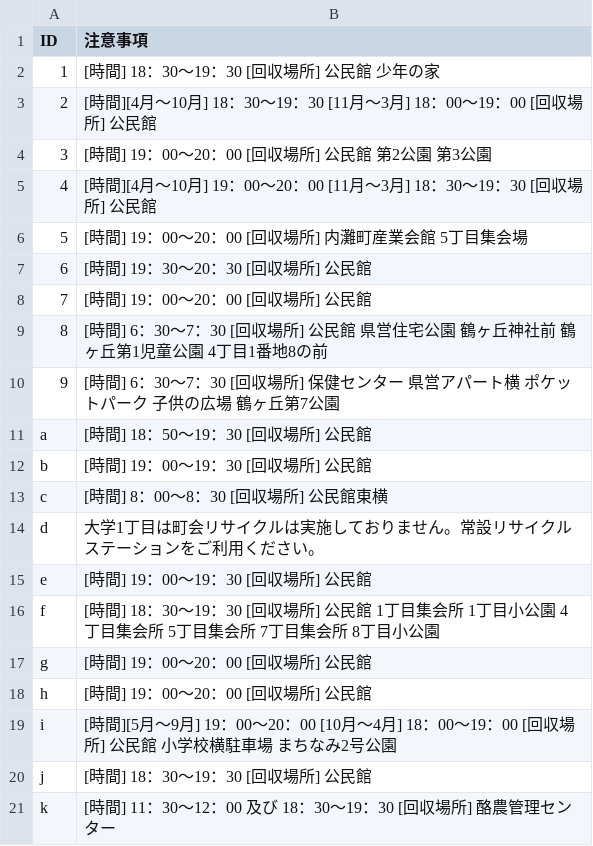
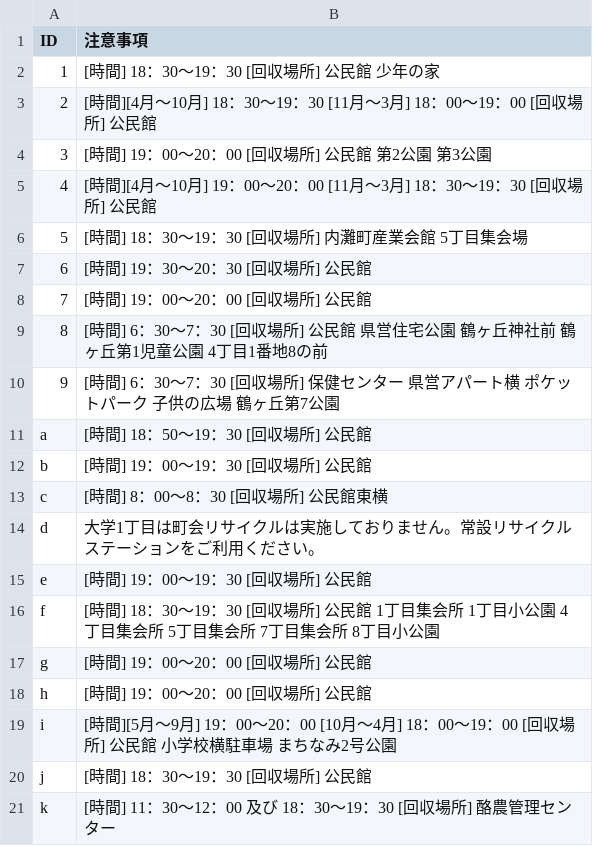
Before and after one commit to uchinada5374/5374, a CSV file: data/remarks.csv, drawn as a sheet.

Commit message:
向粟崎2・5丁目時間変更
向粟崎2・5丁目時間変更

```diff
--- a/data/remarks.csv
+++ b/data/remarks.csv
@@ -5,3 +5,3 @@ ID,注意事項
 4,[時間][4月～10月] 19：00～20：00 [11月～3月] 18：30～19：30 [回収場所] 公民館
-5,[時間] 19：00～20：00 [回収場所] 内灘町産業会館 5丁目集会場
+5,[時間] 18：30～19：30 [回収場所] 内灘町産業会館 5丁目集会場
 6,[時間] 19：30～20：30 [回収場所] 公民館
```
